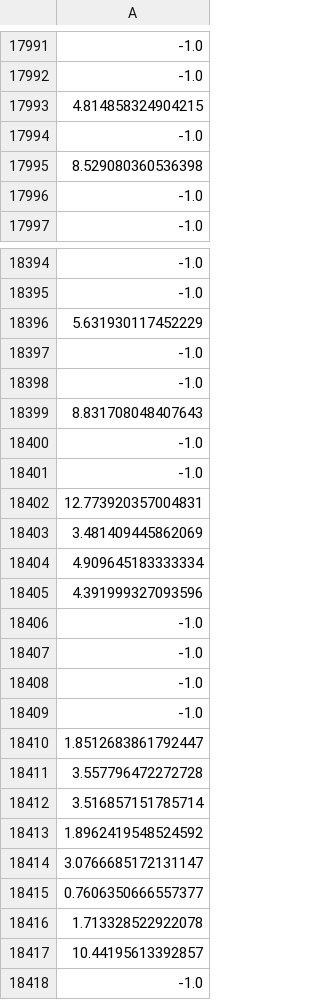
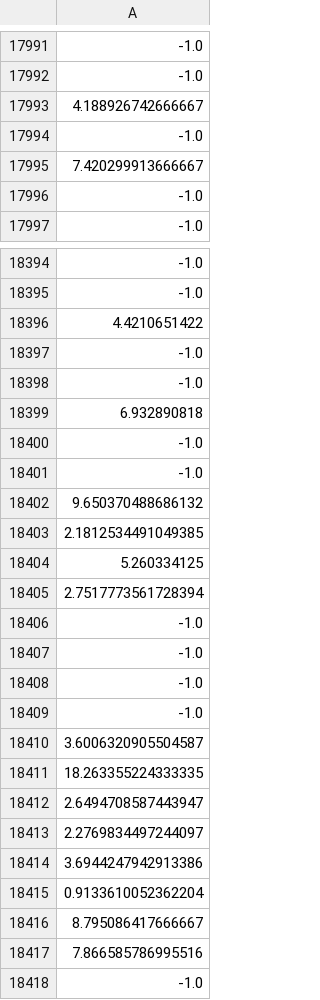
Before and after one commit to osj05081/project4, a CSV file: data/v_data.csv, drawn as a sheet; only a part is shown, gaps mark what is left out; the diff covers the shown part only; the diff names each change by its address in the sheet, - before the commit and + after, or states it on an @@ line.

```diff
--- a/data/v_data.csv
+++ b/data/v_data.csv
-A17993: 4.814858324904215
+A17993: 4.188926742666667
-A17995: 8.529080360536398
+A17995: 7.420299913666667
-A18396: 5.631930117452229
+A18396: 4.4210651422
-A18399: 8.831708048407643
+A18399: 6.932890818
-A18402: 12.773920357004831
+A18402: 9.650370488686132
-A18403: 3.481409445862069
+A18403: 2.1812534491049385
-A18404: 4.909645183333334
+A18404: 5.260334125
-A18405: 4.391999327093596
+A18405: 2.7517773561728394
-A18410: 1.8512683861792447
+A18410: 3.6006320905504587
-A18411: 3.557796472272728
+A18411: 18.263355224333335
-A18412: 3.516857151785714
+A18412: 2.6494708587443947
-A18413: 1.8962419548524592
+A18413: 2.2769834497244097
-A18414: 3.0766685172131147
+A18414: 3.6944247942913386
-A18415: 0.7606350666557377
+A18415: 0.9133610052362204
-A18416: 1.713328522922078
+A18416: 8.795086417666667
-A18417: 10.44195613392857
+A18417: 7.866585786995516
```
Also changed, not shown: 83 edited cells elsewhere in this file.
